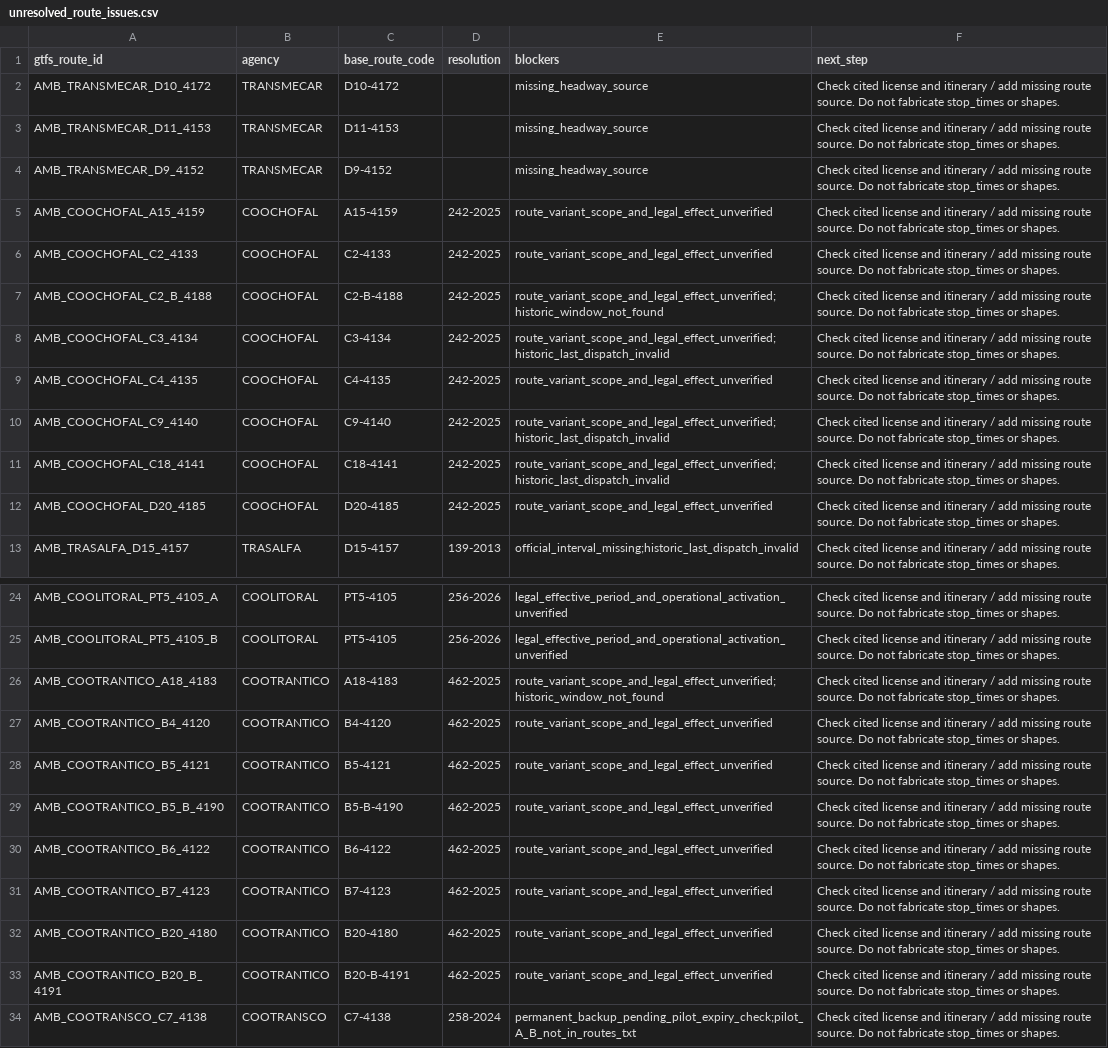
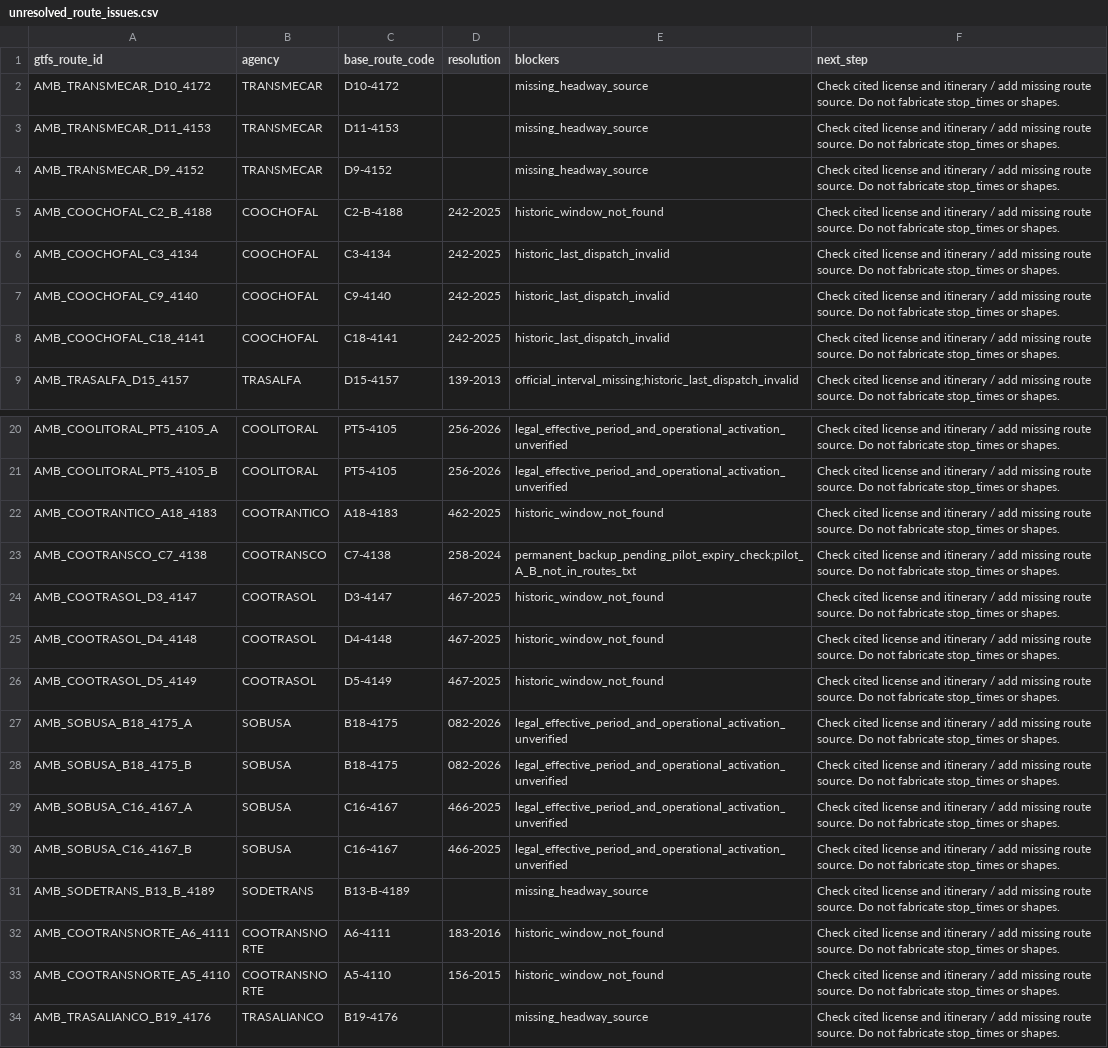
Before and after one commit to ColombiaTransit/gtfs-barranquilla-urbanas, a CSV file: sources/amb/gtfs_staging/unresolved_route_issues.csv, drawn as a sheet; only a part is shown, gaps mark what is left out; the shorter side is filled out with more unchanged rows.

```diff
--- a/sources/amb/gtfs_staging/unresolved_route_issues.csv
+++ b/sources/amb/gtfs_staging/unresolved_route_issues.csv
@@ -4,10 +4,6 @@ AMB_TRANSMECAR_D11_4153,TRANSMECAR,D11-4153,,missing_headway_source,Check cited
 AMB_TRANSMECAR_D9_4152,TRANSMECAR,D9-4152,,missing_headway_source,Check cited license and itinerary / add missing route source. Do not fabricate stop_times or shapes.
-AMB_COOCHOFAL_A15_4159,COOCHOFAL,A15-4159,242-2025,route_variant_scope_and_legal_effect_unverified,Check cited license and itinerary / add missing route source. Do not fabricate stop_times or shapes.
-AMB_COOCHOFAL_C2_4133,COOCHOFAL,C2-4133,242-2025,route_variant_scope_and_legal_effect_unverified,Check cited license and itinerary / add missing route source. Do not fabricate stop_times or shapes.
-AMB_COOCHOFAL_C2_B_4188,COOCHOFAL,C2-B-4188,242-2025,route_variant_scope_and_legal_effect_unverified;historic_window_not_found,Check cited license and itinerary / add missing route source. Do not fabricate stop_times or shapes.
-AMB_COOCHOFAL_C3_4134,COOCHOFAL,C3-4134,242-2025,route_variant_scope_and_legal_effect_unverified;historic_last_dispatch_invalid,Check cited license and itinerary / add missing route source. Do not fabricate stop_times or shapes.
-AMB_COOCHOFAL_C4_4135,COOCHOFAL,C4-4135,242-2025,route_variant_scope_and_legal_effect_unverified,Check cited license and itinerary / add missing route source. Do not fabricate stop_times or shapes.
-AMB_COOCHOFAL_C9_4140,COOCHOFAL,C9-4140,242-2025,route_variant_scope_and_legal_effect_unverified;historic_last_dispatch_invalid,Check cited license and itinerary / add missing route source. Do not fabricate stop_times or shapes.
-AMB_COOCHOFAL_C18_4141,COOCHOFAL,C18-4141,242-2025,route_variant_scope_and_legal_effect_unverified;historic_last_dispatch_invalid,Check cited license and itinerary / add missing route source. Do not fabricate stop_times or shapes.
-AMB_COOCHOFAL_D20_4185,COOCHOFAL,D20-4185,242-2025,route_variant_scope_and_legal_effect_unverified,Check cited license and itinerary / add missing route source. Do not fabricate stop_times or shapes.
+AMB_COOCHOFAL_C2_B_4188,COOCHOFAL,C2-B-4188,242-2025,historic_window_not_found,Check cited license and itinerary / add missing route source. Do not fabricate stop_times or shapes.
+AMB_COOCHOFAL_C3_4134,COOCHOFAL,C3-4134,242-2025,historic_last_dispatch_invalid,Check cited license and itinerary / add missing route source. Do not fabricate stop_times or shapes.
+AMB_COOCHOFAL_C9_4140,COOCHOFAL,C9-4140,242-2025,historic_last_dispatch_invalid,Check cited license and itinerary / add missing route source. Do not fabricate stop_times or shapes.
+AMB_COOCHOFAL_C18_4141,COOCHOFAL,C18-4141,242-2025,historic_last_dispatch_invalid,Check cited license and itinerary / add missing route source. Do not fabricate stop_times or shapes.
 AMB_TRASALFA_D15_4157,TRASALFA,D15-4157,139-2013,official_interval_missing;historic_last_dispatch_invalid,Check cited license and itinerary / add missing route source. Do not fabricate stop_times or shapes.
@@ -25,10 +21,3 @@ AMB_COOLITORAL_PT5_4105_A,COOLITORAL,PT5-4105,256-2026,legal_effective_period_an
 AMB_COOLITORAL_PT5_4105_B,COOLITORAL,PT5-4105,256-2026,legal_effective_period_and_operational_activation_unverified,Check cited license and itinerary / add missing route source. Do not fabricate stop_times or shapes.
-AMB_COOTRANTICO_A18_4183,COOTRANTICO,A18-4183,462-2025,route_variant_scope_and_legal_effect_unverified;historic_window_not_found,Check cited license and itinerary / add missing route source. Do not fabricate stop_times or shapes.
-AMB_COOTRANTICO_B4_4120,COOTRANTICO,B4-4120,462-2025,route_variant_scope_and_legal_effect_unverified,Check cited license and itinerary / add missing route source. Do not fabricate stop_times or shapes.
-AMB_COOTRANTICO_B5_4121,COOTRANTICO,B5-4121,462-2025,route_variant_scope_and_legal_effect_unverified,Check cited license and itinerary / add missing route source. Do not fabricate stop_times or shapes.
-AMB_COOTRANTICO_B5_B_4190,COOTRANTICO,B5-B-4190,462-2025,route_variant_scope_and_legal_effect_unverified,Check cited license and itinerary / add missing route source. Do not fabricate stop_times or shapes.
-AMB_COOTRANTICO_B6_4122,COOTRANTICO,B6-4122,462-2025,route_variant_scope_and_legal_effect_unverified,Check cited license and itinerary / add missing route source. Do not fabricate stop_times or shapes.
-AMB_COOTRANTICO_B7_4123,COOTRANTICO,B7-4123,462-2025,route_variant_scope_and_legal_effect_unverified,Check cited license and itinerary / add missing route source. Do not fabricate stop_times or shapes.
-AMB_COOTRANTICO_B20_4180,COOTRANTICO,B20-4180,462-2025,route_variant_scope_and_legal_effect_unverified,Check cited license and itinerary / add missing route source. Do not fabricate stop_times or shapes.
-AMB_COOTRANTICO_B20_B_4191,COOTRANTICO,B20-B-4191,462-2025,route_variant_scope_and_legal_effect_unverified,Check cited license and itinerary / add missing route source. Do not fabricate stop_times or shapes.
+AMB_COOTRANTICO_A18_4183,COOTRANTICO,A18-4183,462-2025,historic_window_not_found,Check cited license and itinerary / add missing route source. Do not fabricate stop_times or shapes.
 AMB_COOTRANSCO_C7_4138,COOTRANSCO,C7-4138,258-2024,permanent_backup_pending_pilot_expiry_check;pilot_A_B_not_in_routes_txt,Check cited license and itinerary / add missing route source. Do not fabricate stop_times or shapes.
```
Also changed, not shown: sources/amb/gtfs_staging/route_headway_candidates.csv, 3 other files.
